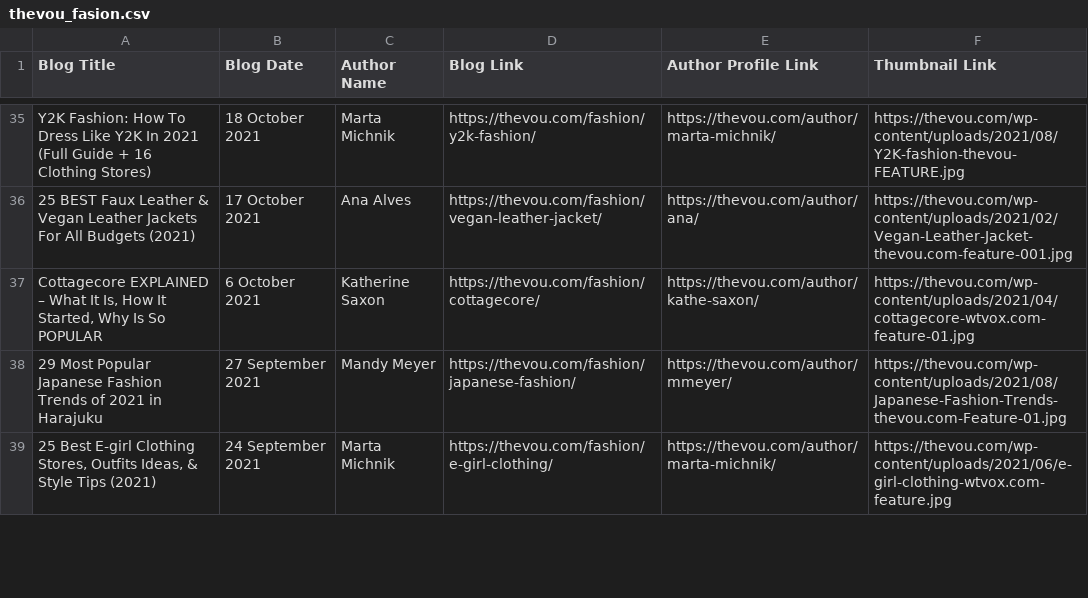
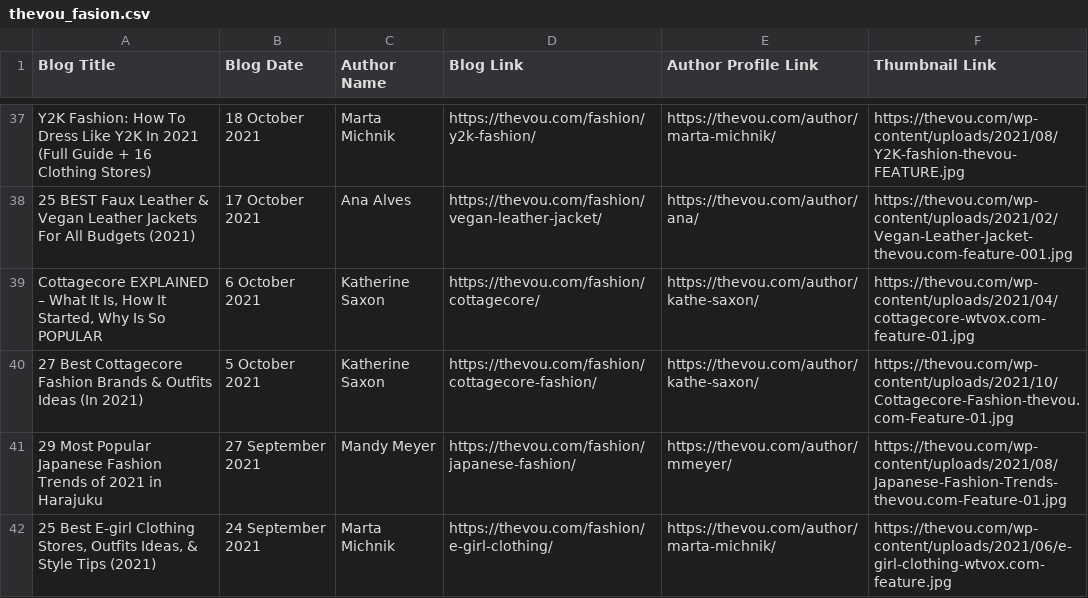
Before and after one commit to pallavpp/Curience-Work, a CSV file: Data/thevou_fasion.csv, drawn as a sheet; only a part is shown, gaps mark what is left out; the diff covers the shown part only.

```diff
--- a/Data/thevou_fasion.csv
+++ b/Data/thevou_fasion.csv
@@ -37,2 +39,3 @@ Y2K Fashion: How To Dress Like Y2K In 2021 (Full Guide + 16 Clothing Stores),18
 "Cottagecore EXPLAINED – What It Is, How It Started, Why Is So POPULAR",6 October 2021,Katherine Saxon,https://thevou.com/fashion/cottagecore/,https://thevou.com/author/kathe-saxon/,https://thevou.com/wp-content/uploads/2021/04/cottagecore-wtvox.com-feature-01.jpg
+27 Best Cottagecore Fashion Brands & Outfits Ideas (In 2021),5 October 2021,Katherine Saxon,https://thevou.com/fashion/cottagecore-fashion/,https://thevou.com/author/kathe-saxon/,https://thevou.com/wp-content/uploads/2021/10/Cottagecore-Fashion-thevou.com-Feature-01.jpg
 29 Most Popular Japanese Fashion Trends of 2021 in Harajuku,27 September 2021,Mandy Meyer,https://thevou.com/fashion/japanese-fashion/,https://thevou.com/author/mmeyer/,https://thevou.com/wp-content/uploads/2021/08/Japanese-Fashion-Trends-thevou.com-Feature-01.jpg
```
Also changed, not shown: 8 added rows, 9 removed rows and 6 edited cells elsewhere in this file, Data/vogue_fashion.csv, 5 other files.
